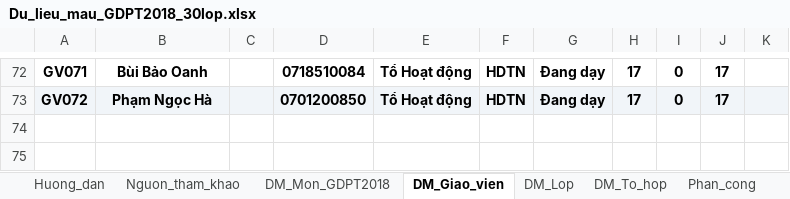
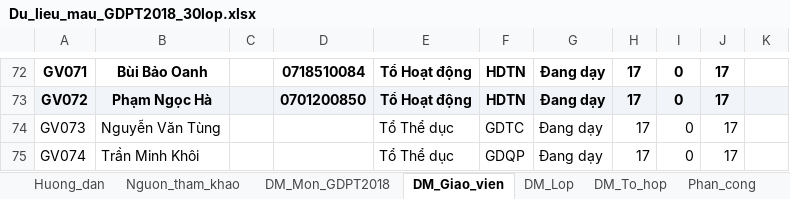
Before and after one commit to Khoidev-01/Timetable_Gen, an Excel workbook: Du_lieu_mau_GDPT2018_30lop.xlsx, sheet DM_Giao_vien, drawn as a sheet; only a part is shown, gaps mark what is left out; values as stored, in another font and other column widths than the file's, no borders; the diff names each change by its address in the sheet, - before the commit and + after, or states it on an @@ line.

```diff
--- a/Du_lieu_mau_GDPT2018_30lop.xlsx (sheet DM_Giao_vien)
+++ b/Du_lieu_mau_GDPT2018_30lop.xlsx (sheet DM_Giao_vien)
+row 74: GV073 | Nguyễn Văn Tùng |  |  | Tổ Thể dục | GDTC | Đang dạy | 17 | 0 | 17
+row 75: GV074 | Trần Minh Khôi |  |  | Tổ Thể dục | GDQP | Đang dạy | 17 | 0 | 17
```
Also changed, not shown: sheet Phan_cong, 27 other files.
